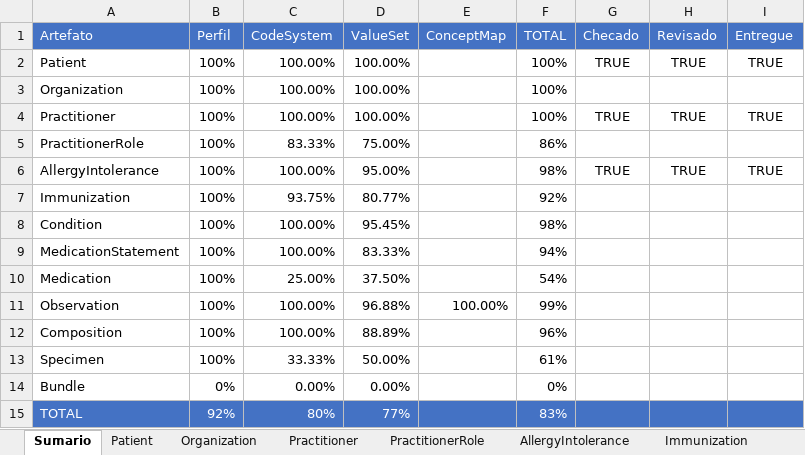
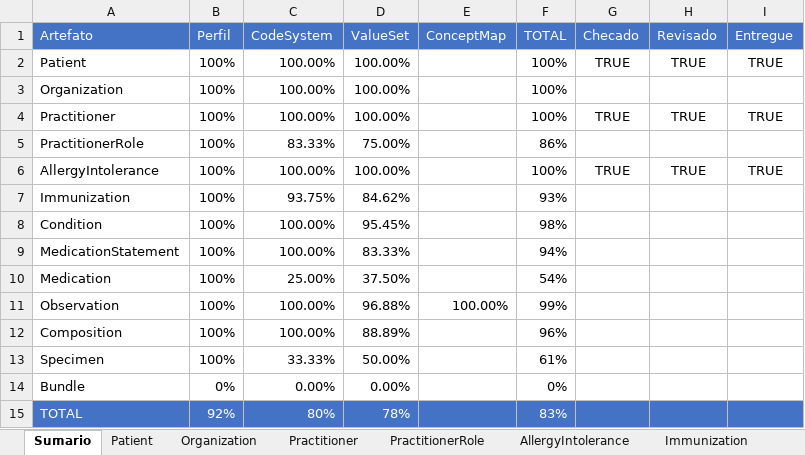
Before and after one commit to moaassis/https-git-codecommit.sa-east-1.amazonaws.com-v1-repos-ips-brasil-documentos, an Excel workbook: Gestão do Projeto/Indicadores/SumarioIndicadores.xlsx, sheet Sumario, drawn as a sheet; values as stored, in another font and other column widths than the file's, no borders; charts and pictures not drawn; the diff names each change by its address in the sheet, - before the commit and + after, or states it on an @@ line.

Commit message:
Update SumarioIndicadores.xlsx

```diff
--- a/Gestão do Projeto/Indicadores/SumarioIndicadores.xlsx (sheet Sumario)
+++ b/Gestão do Projeto/Indicadores/SumarioIndicadores.xlsx (sheet Sumario)
-D6 (ValueSet): 95.00%
+D6 (ValueSet): 100.00%
-F6 (TOTAL): 98%
+F6 (TOTAL): 100%
-D7 (ValueSet): 80.77%
+D7 (ValueSet): 84.62%
-F7 (TOTAL): 92%
+F7 (TOTAL): 93%
-D15 (ValueSet): 77%
+D15 (ValueSet): 78%
```
Also changed, not shown: sheet Immunization, sheet AllergyIntolerance.
